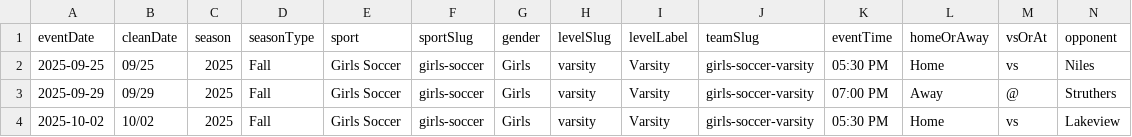
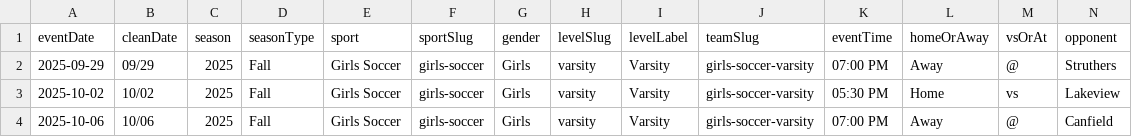
Before and after one commit to nruggieri-poland/schedules, a CSV file: teams/girls-soccer-varsity.csv, drawn as a sheet; only a part is shown; the shorter side is filled out with more unchanged rows; rows hold the shown columns only; the diff names each change by its address in the sheet, - before the commit and + after, or states it on an @@ line.

```diff
--- a/teams/girls-soccer-varsity.csv
+++ b/teams/girls-soccer-varsity.csv
-row 2: 2025-09-25 | 09/25 | 2025 | Fall | Girls Soccer | girls-soccer | Girls | varsity | Varsity | girls-soccer-varsity | 05:30 PM | Home | vs | Niles
```
Also changed, not shown: rollups/freshman/combined.csv, rollups/varsity/combined.csv, 46 other files.
